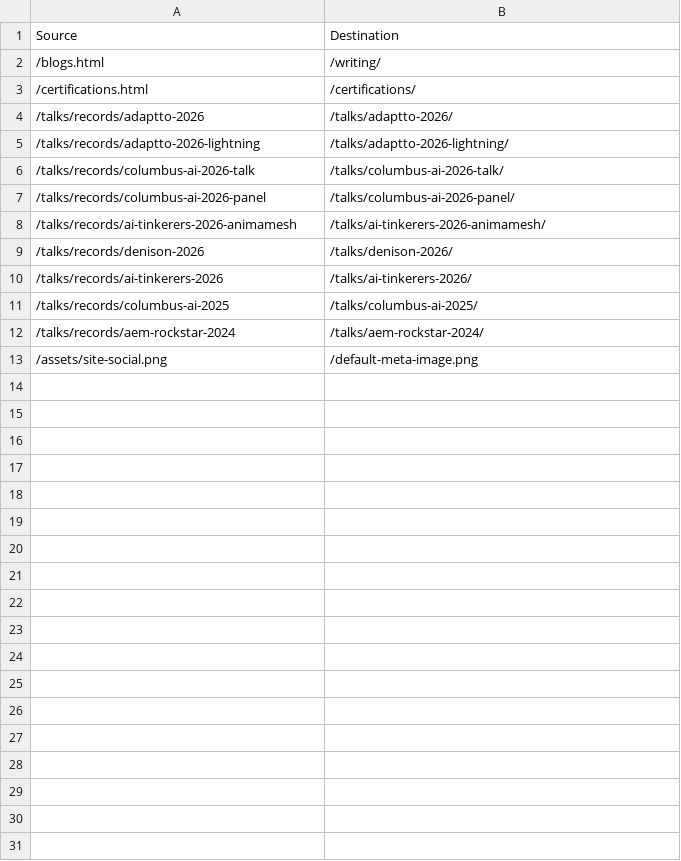
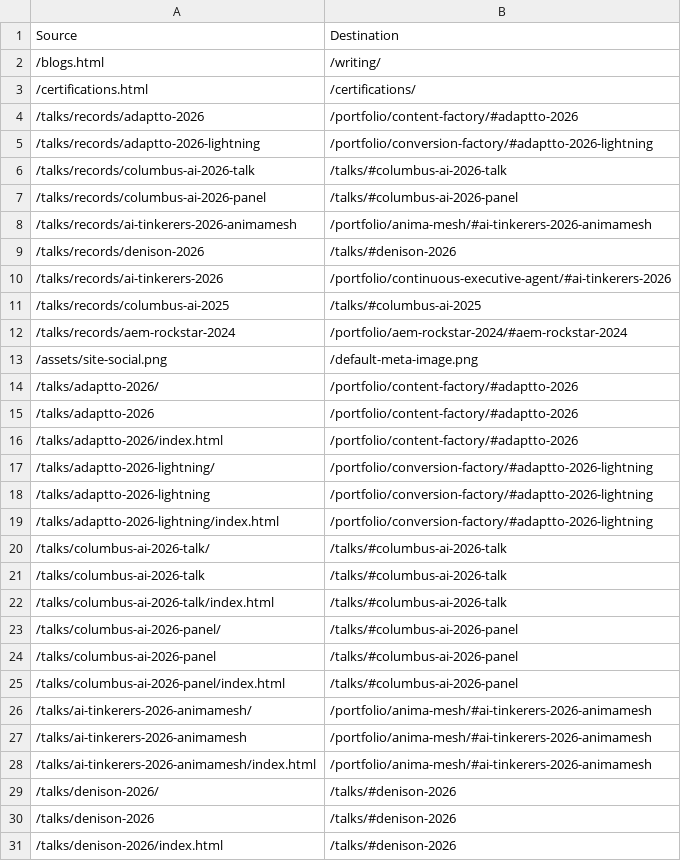
Before and after one commit to jackzhaojin/www-eds, a TSV file: hlx-config/redirects-extra.tsv, drawn as a sheet; only a part is shown; the diff covers the shown part only.

```diff
--- a/hlx-config/redirects-extra.tsv
+++ b/hlx-config/redirects-extra.tsv
@@ -3,11 +3,29 @@ Source	Destination
 /certifications.html	/certifications/
-/talks/records/adaptto-2026	/talks/adaptto-2026/
-/talks/records/adaptto-2026-lightning	/talks/adaptto-2026-lightning/
-/talks/records/columbus-ai-2026-talk	/talks/columbus-ai-2026-talk/
-/talks/records/columbus-ai-2026-panel	/talks/columbus-ai-2026-panel/
-/talks/records/ai-tinkerers-2026-animamesh	/talks/ai-tinkerers-2026-animamesh/
-/talks/records/denison-2026	/talks/denison-2026/
-/talks/records/ai-tinkerers-2026	/talks/ai-tinkerers-2026/
-/talks/records/columbus-ai-2025	/talks/columbus-ai-2025/
-/talks/records/aem-rockstar-2024	/talks/aem-rockstar-2024/
+/talks/records/adaptto-2026	/portfolio/content-factory/#adaptto-2026
+/talks/records/adaptto-2026-lightning	/portfolio/conversion-factory/#adaptto-2026-lightning
+/talks/records/columbus-ai-2026-talk	/talks/#columbus-ai-2026-talk
+/talks/records/columbus-ai-2026-panel	/talks/#columbus-ai-2026-panel
+/talks/records/ai-tinkerers-2026-animamesh	/portfolio/anima-mesh/#ai-tinkerers-2026-animamesh
+/talks/records/denison-2026	/talks/#denison-2026
+/talks/records/ai-tinkerers-2026	/portfolio/continuous-executive-agent/#ai-tinkerers-2026
+/talks/records/columbus-ai-2025	/talks/#columbus-ai-2025
+/talks/records/aem-rockstar-2024	/portfolio/aem-rockstar-2024/#aem-rockstar-2024
 /assets/site-social.png	/default-meta-image.png
+/talks/adaptto-2026/	/portfolio/content-factory/#adaptto-2026
+/talks/adaptto-2026	/portfolio/content-factory/#adaptto-2026
+/talks/adaptto-2026/index.html	/portfolio/content-factory/#adaptto-2026
+/talks/adaptto-2026-lightning/	/portfolio/conversion-factory/#adaptto-2026-lightning
+/talks/adaptto-2026-lightning	/portfolio/conversion-factory/#adaptto-2026-lightning
+/talks/adaptto-2026-lightning/index.html	/portfolio/conversion-factory/#adaptto-2026-lightning
+/talks/columbus-ai-2026-talk/	/talks/#columbus-ai-2026-talk
+/talks/columbus-ai-2026-talk	/talks/#columbus-ai-2026-talk
+/talks/columbus-ai-2026-talk/index.html	/talks/#columbus-ai-2026-talk
+/talks/columbus-ai-2026-panel/	/talks/#columbus-ai-2026-panel
+/talks/columbus-ai-2026-panel	/talks/#columbus-ai-2026-panel
+/talks/columbus-ai-2026-panel/index.html	/talks/#columbus-ai-2026-panel
+/talks/ai-tinkerers-2026-animamesh/	/portfolio/anima-mesh/#ai-tinkerers-2026-animamesh
+/talks/ai-tinkerers-2026-animamesh	/portfolio/anima-mesh/#ai-tinkerers-2026-animamesh
+/talks/ai-tinkerers-2026-animamesh/index.html	/portfolio/anima-mesh/#ai-tinkerers-2026-animamesh
+/talks/denison-2026/	/talks/#denison-2026
+/talks/denison-2026	/talks/#denison-2026
+/talks/denison-2026/index.html	/talks/#denison-2026
```
Also changed, not shown: 9 added rows elsewhere in this file, 53 other files.
